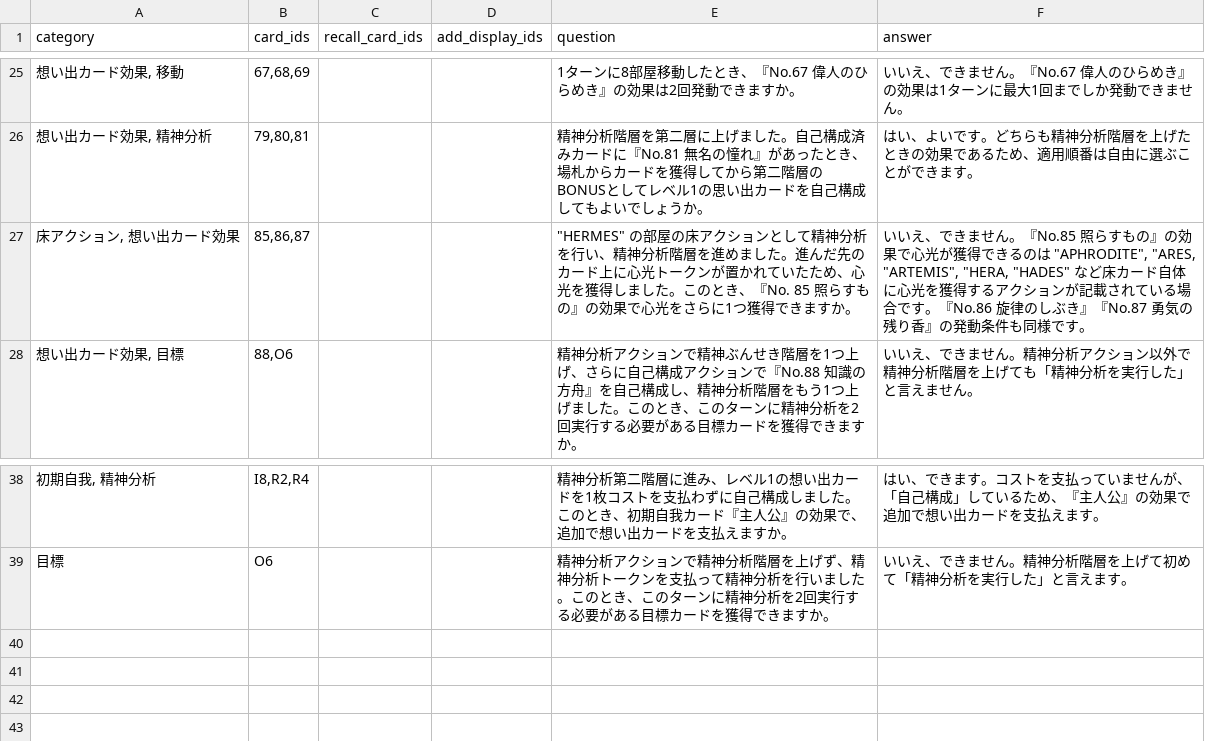
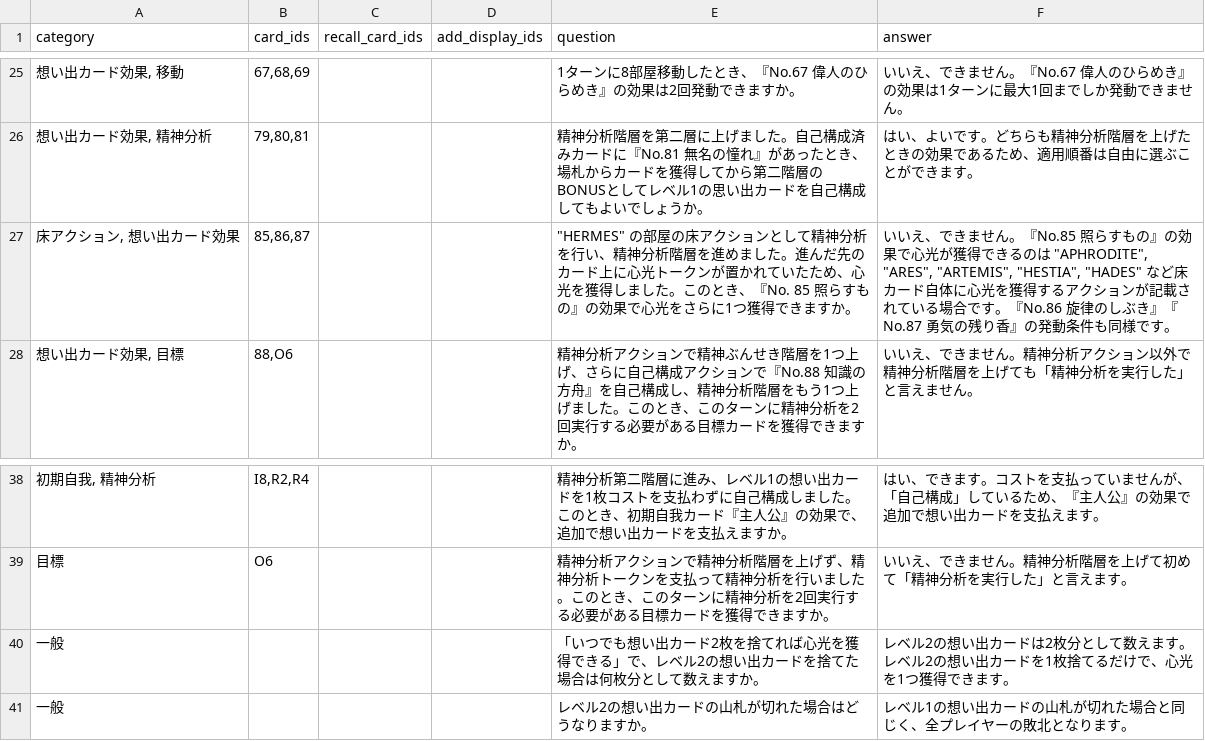
Before and after one commit to danjiri-concerto/danjiri-concerto.github.io, a CSV file: i-revolve-therefore-i-am/data/faq.csv, drawn as a sheet; only a part is shown, gaps mark what is left out.

Commit message:
Update I Revolve, Therefore I Am card data and FAQ
- card.csv: align 14 effect/score texts with the printed cards (M059, M063-M066, M072, M089, M094, M096, I03, I05, I06, O02, O07) and normalize names to NFC
- faq.csv: fix room names in row 27 (HERA -> HESTIA), add rulings on discarding Level 2 cards for Psychic Light and on the Level 2 deck running out

```diff
--- a/i-revolve-therefore-i-am/data/faq.csv
+++ b/i-revolve-therefore-i-am/data/faq.csv
@@ -26,3 +26,3 @@ category,card_ids,recall_card_ids,add_display_ids,question,answer
 "想い出カード効果, 精神分析","79,80,81",,,精神分析階層を第二層に上げました。自己構成済みカードに『No.81 無名の憧れ』があったとき、場札からカードを獲得してから第二階層のBONUSとしてレベル1の思い出カードを自己構成してもよいでしょうか。,はい、よいです。どちらも精神分析階層を上げたときの効果であるため、適用順番は自由に選ぶことができます。
-"床アクション, 想い出カード効果","85,86,87",,,"""HERMES"" の部屋の床アクションとして精神分析を行い、精神分析階層を進めました。進んだ先のカード上に心光トークンが置かれていたため、心光を獲得しました。このとき、『No. 85 照らすもの』の効果で心光をさらに1つ獲得できますか。","いいえ、できません。『No.85 照らすもの』の効果で心光が獲得できるのは ""APHRODITE"", ""ARES, ""ARTEMIS"", ""HERA, ""HADES"" など床カード自体に心光を獲得するアクションが記載されている場合です。『No.86 旋律のしぶき』『No.87 勇気の残り香』の発動条件も同様です。"
+"床アクション, 想い出カード効果","85,86,87",,,"""HERMES"" の部屋の床アクションとして精神分析を行い、精神分析階層を進めました。進んだ先のカード上に心光トークンが置かれていたため、心光を獲得しました。このとき、『No. 85 照らすもの』の効果で心光をさらに1つ獲得できますか。","いいえ、できません。『No.85 照らすもの』の効果で心光が獲得できるのは ""APHRODITE"", ""ARES"", ""ARTEMIS"", ""HESTIA"", ""HADES"" など床カード自体に心光を獲得するアクションが記載されている場合です。『No.86 旋律のしぶき』『No.87 勇気の残り香』の発動条件も同様です。"
 "想い出カード効果, 目標","88,O6",,,精神分析アクションで精神ぶんせき階層を1つ上げ、さらに自己構成アクションで『No.88 知識の方舟』を自己構成し、精神分析階層をもう1つ上げました。このとき、このターンに精神分析を2回実行する必要がある目標カードを獲得できますか。,いいえ、できません。精神分析アクション以外で精神分析階層を上げても「精神分析を実行した」と言えません。
@@ -39 +39,3 @@ category,card_ids,recall_card_ids,add_display_ids,question,answer
 目標,O6,,,精神分析アクションで精神分析階層を上げず、精神分析トークンを支払って精神分析を行いました。このとき、このターンに精神分析を2回実行する必要がある目標カードを獲得できますか。,いいえ、できません。精神分析階層を上げて初めて「精神分析を実行した」と言えます。
+一般,,,,「いつでも想い出カード2枚を捨てれば心光を獲得できる」で、レベル2の想い出カードを捨てた場合は何枚分として数えますか。,レベル2の想い出カードは2枚分として数えます。レベル2の想い出カードを1枚捨てるだけで、心光を1つ獲得できます。
+一般,,,,レベル2の想い出カードの山札が切れた場合はどうなりますか。,レベル1の想い出カードの山札が切れた場合と同じく、全プレイヤーの敗北となります。
```
Also changed, not shown: i-revolve-therefore-i-am/data/card.csv.
